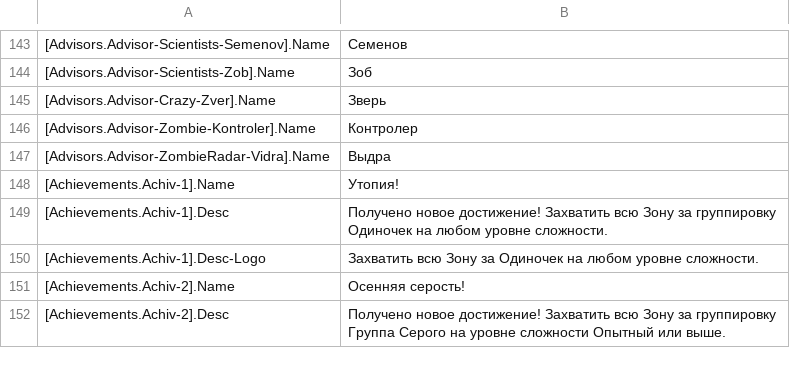
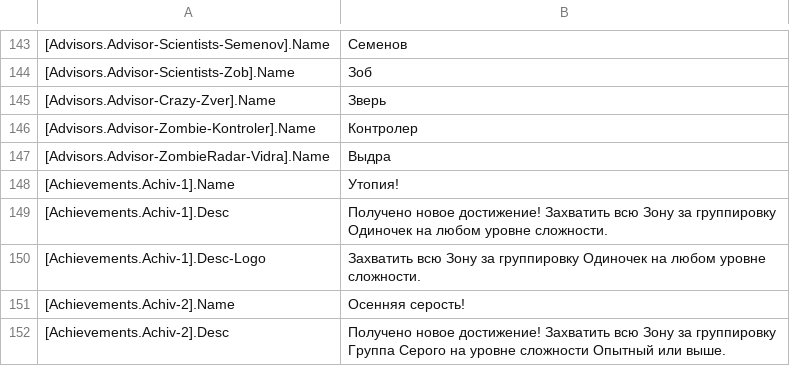
Before and after one commit to VALROY17/war_in_zone_public, a CSV file: data/campanings/shoc/6Fragmentation/locale/ruRU/messages.csv, drawn as a sheet; only a part is shown, gaps mark what is left out.

Commit message:
Фикс описания ачивки из ПП ТЧ

```diff
--- a/data/campanings/shoc/6Fragmentation/locale/ruRU/messages.csv
+++ b/data/campanings/shoc/6Fragmentation/locale/ruRU/messages.csv
@@ -149,3 +149,3 @@
 [Achievements.Achiv-1].Desc;Получено новое достижение! Захватить всю Зону за группировку Одиночек на любом уровне сложности.
-[Achievements.Achiv-1].Desc-Logo;Захватить всю Зону за Одиночек на любом уровне сложности.
+[Achievements.Achiv-1].Desc-Logo;Захватить всю Зону за группировку Одиночек на любом уровне сложности.
 [Achievements.Achiv-2].Name;Осенняя серость!
```
